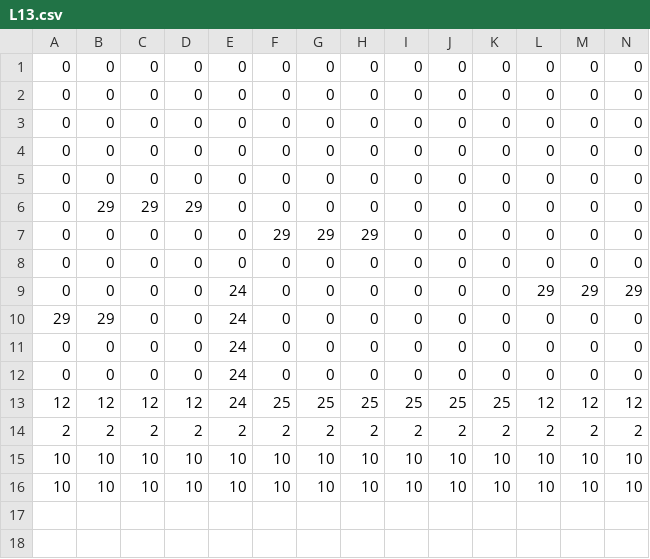
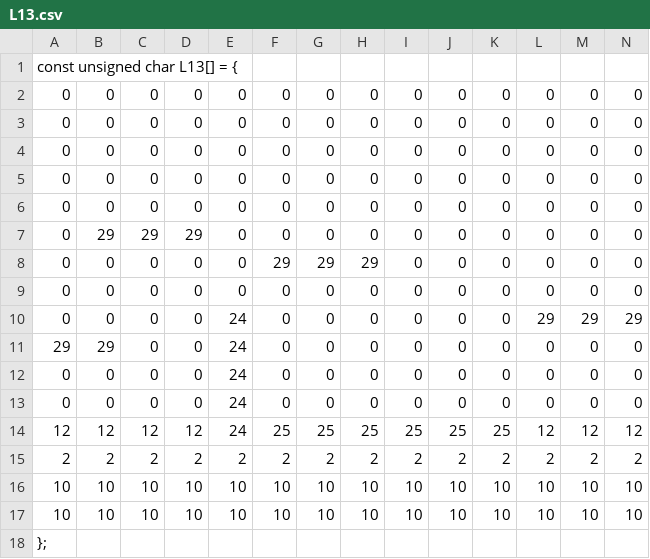
Before and after one commit to Thomas1746/PP, a CSV file: Levels/L13.csv, drawn as a sheet; only a part is shown; rows hold the shown columns only; the diff names each change by its address in the sheet, - before the commit and + after, or states it on an @@ line.

```diff
--- a/Levels/L13.csv
+++ b/Levels/L13.csv
+row 1: const unsigned char L13[] = {
+row 18: };
```
Also changed, not shown: Levels/L12.csv.
